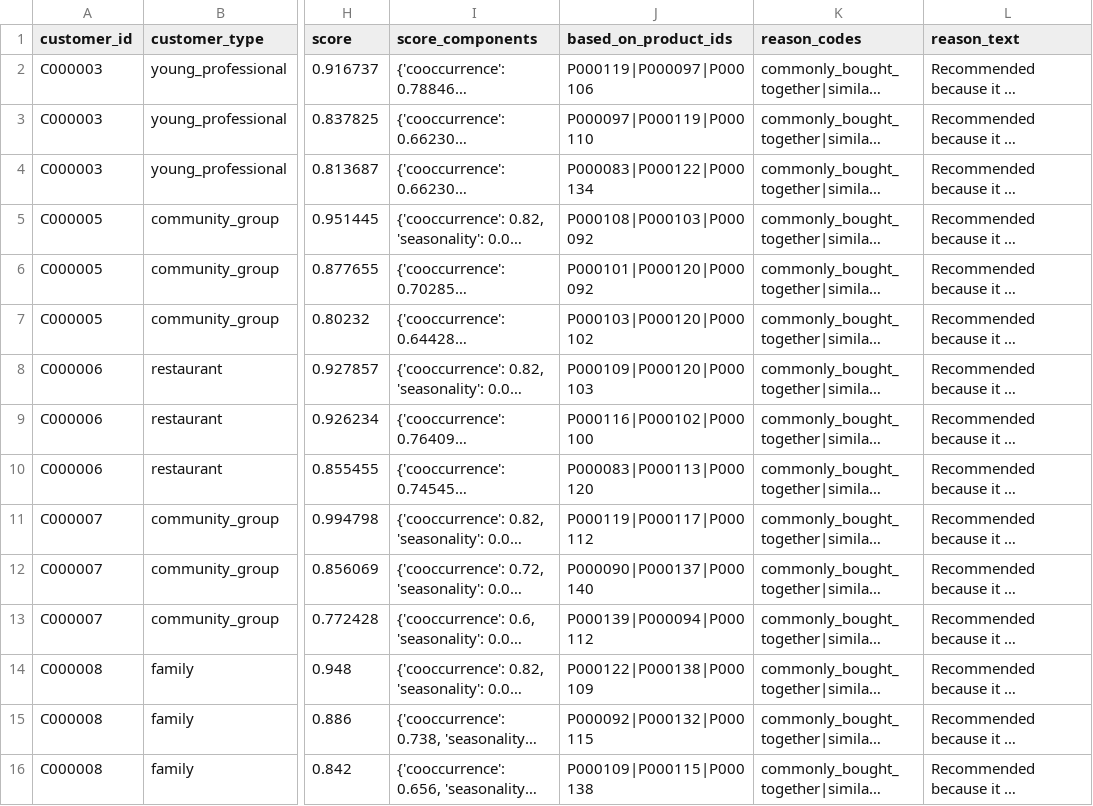
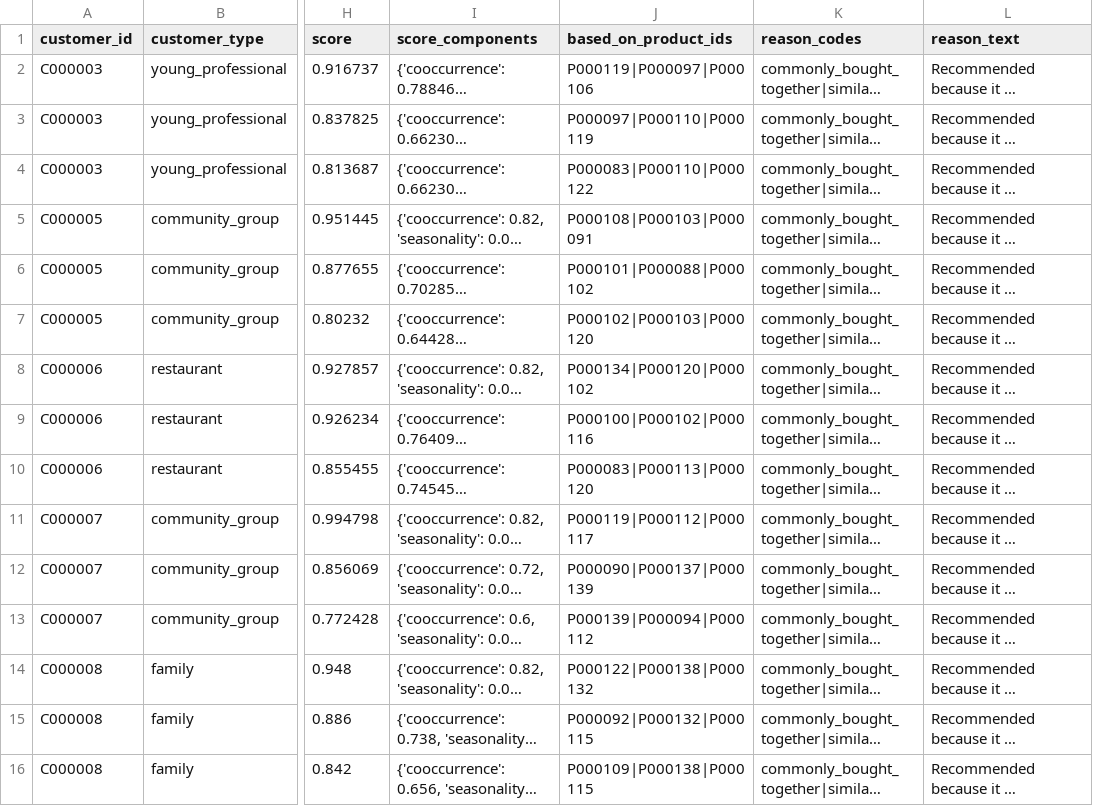
Before and after one commit to muoimeo/advanced-ai-brfn, a CSV file: outputs/task1_recommender/discovery_examples.csv, drawn as a sheet; only a part is shown, gaps mark what is left out; long unchanged cells end in …; the diff covers the shown part only; the diff names each change by its address in the sheet, - before the commit and + after, or states it on an @@ line.

Commit message:
add extra files in task 1

```diff
--- a/outputs/task1_recommender/discovery_examples.csv
+++ b/outputs/task1_recommender/discovery_examples.csv
-J3 (based_on_product_ids): P000097|P000119|P000110
+J3 (based_on_product_ids): P000097|P000110|P000119
-J4 (based_on_product_ids): P000083|P000122|P000134
+J4 (based_on_product_ids): P000083|P000110|P000122
-J5 (based_on_product_ids): P000108|P000103|P000092
+J5 (based_on_product_ids): P000108|P000103|P000091
-J6 (based_on_product_ids): P000101|P000120|P000092
+J6 (based_on_product_ids): P000101|P000088|P000102
-J7 (based_on_product_ids): P000103|P000120|P000102
+J7 (based_on_product_ids): P000102|P000103|P000120
-J8 (based_on_product_ids): P000109|P000120|P000103
+J8 (based_on_product_ids): P000134|P000120|P000102
-J9 (based_on_product_ids): P000116|P000102|P000100
+J9 (based_on_product_ids): P000100|P000102|P000116
-J11 (based_on_product_ids): P000119|P000117|P000112
+J11 (based_on_product_ids): P000119|P000112|P000117
-J12 (based_on_product_ids): P000090|P000137|P000140
+J12 (based_on_product_ids): P000090|P000137|P000139
-J14 (based_on_product_ids): P000122|P000138|P000109
+J14 (based_on_product_ids): P000122|P000138|P000132
-J16 (based_on_product_ids): P000109|P000115|P000138
+J16 (based_on_product_ids): P000109|P000138|P000115
```
Also changed, not shown: 112 edited cells elsewhere in this file, 4 other files.
